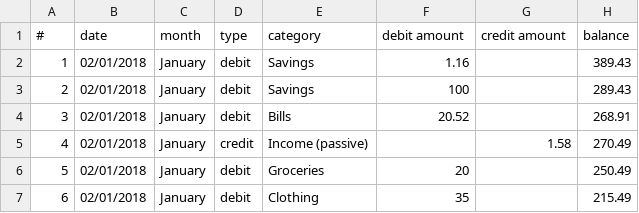
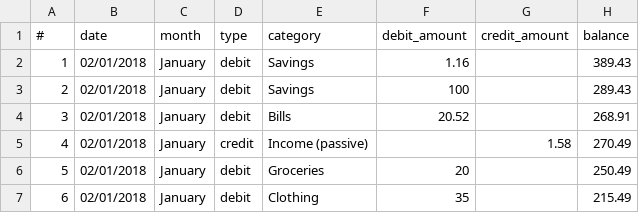
Before and after one commit to ClaraBausson/milestone_project_2, a CSV file: data/budget.csv, drawn as a sheet; only a part is shown.

```diff
--- a/data/budget.csv
+++ b/data/budget.csv
@@ -1,2 +1,2 @@
-#,date,month,type,category,debit amount,credit amount,balance
+#,date,month,type,category,debit_amount,credit_amount,balance
 1,02/01/2018,January,debit,Savings,1.16,,389.43
```
Also changed, not shown: 6 other files.
